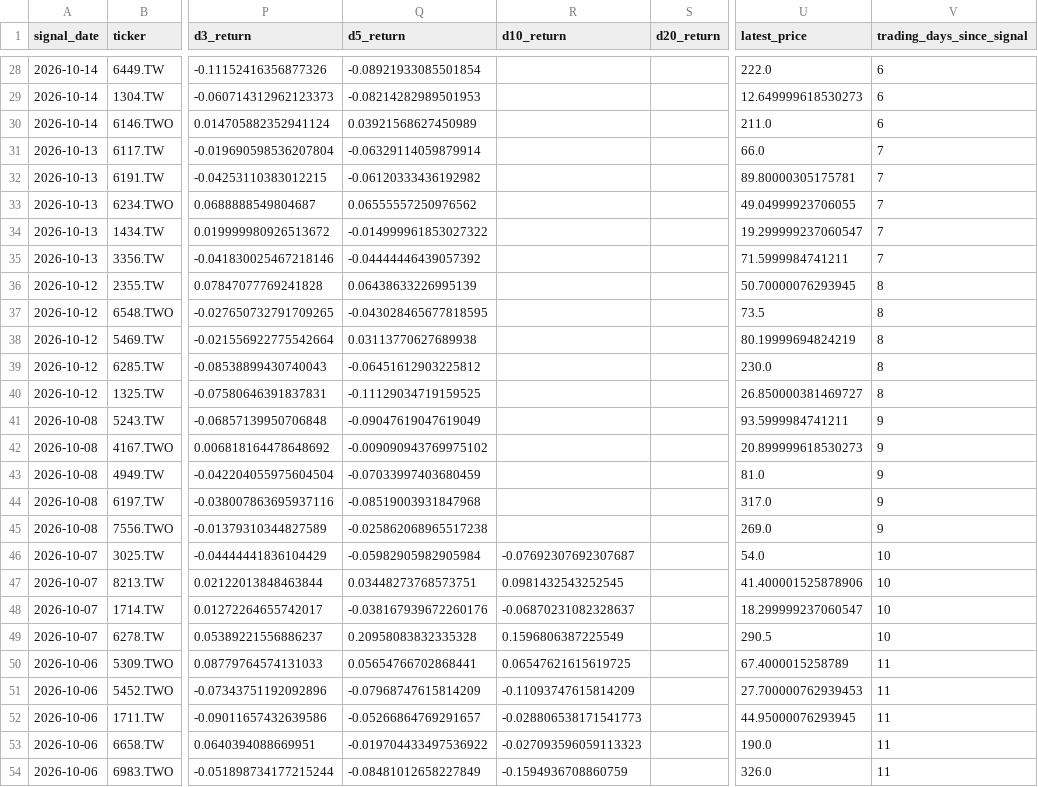
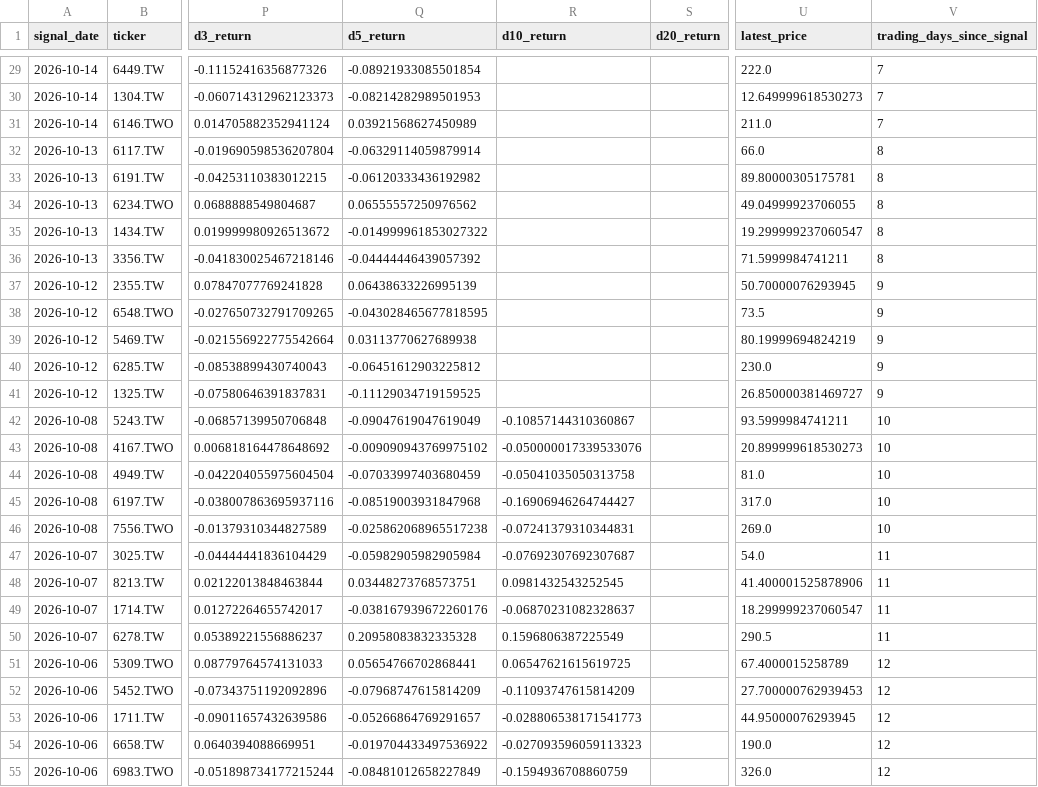
Before and after one commit to tru716747sai-lab/taiwan-momentum-radar, a CSV file: reports/ignition_tracking.csv, drawn as a sheet; only a part is shown, gaps mark what is left out; addresses are those after the commit; the diff covers the shown part only; the diff names each change by its address in the sheet, - before the commit and + after, or states it on an @@ line.

```diff
--- a/reports/ignition_tracking.csv
+++ b/reports/ignition_tracking.csv
-V29:V31 (trading_days_since_signal): 6
+V29:V31 (trading_days_since_signal): 7
-V32:V36 (trading_days_since_signal): 7
+V32:V36 (trading_days_since_signal): 8
-V37:V41 (trading_days_since_signal): 8
+V37:V41 (trading_days_since_signal): 9
-R42 (d10_return): (empty)
+R42 (d10_return): -0.10857144310360867
-V42:V46 (trading_days_since_signal): 9
+V42:V46 (trading_days_since_signal): 10
-R43 (d10_return): (empty)
+R43 (d10_return): -0.050000017339533076
-R44 (d10_return): (empty)
+R44 (d10_return): -0.05041035050313758
-R45 (d10_return): (empty)
+R45 (d10_return): -0.16906946264744427
-R46 (d10_return): (empty)
+R46 (d10_return): -0.07241379310344831
-V47:V50 (trading_days_since_signal): 10
+V47:V50 (trading_days_since_signal): 11
-V51:V55 (trading_days_since_signal): 11
+V51:V55 (trading_days_since_signal): 12
```
Also changed, not shown: 1 added row and 131 edited cells elsewhere in this file, reports/breakout.csv, reports/ignition.csv, 5 other files.
